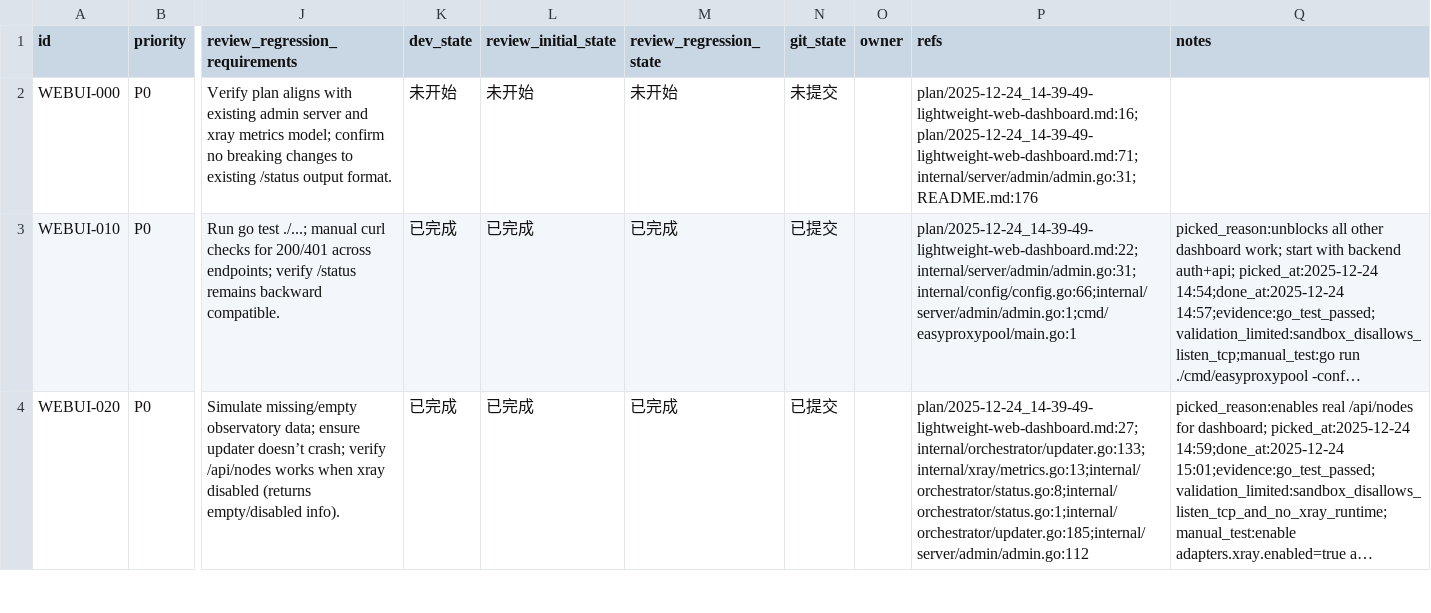
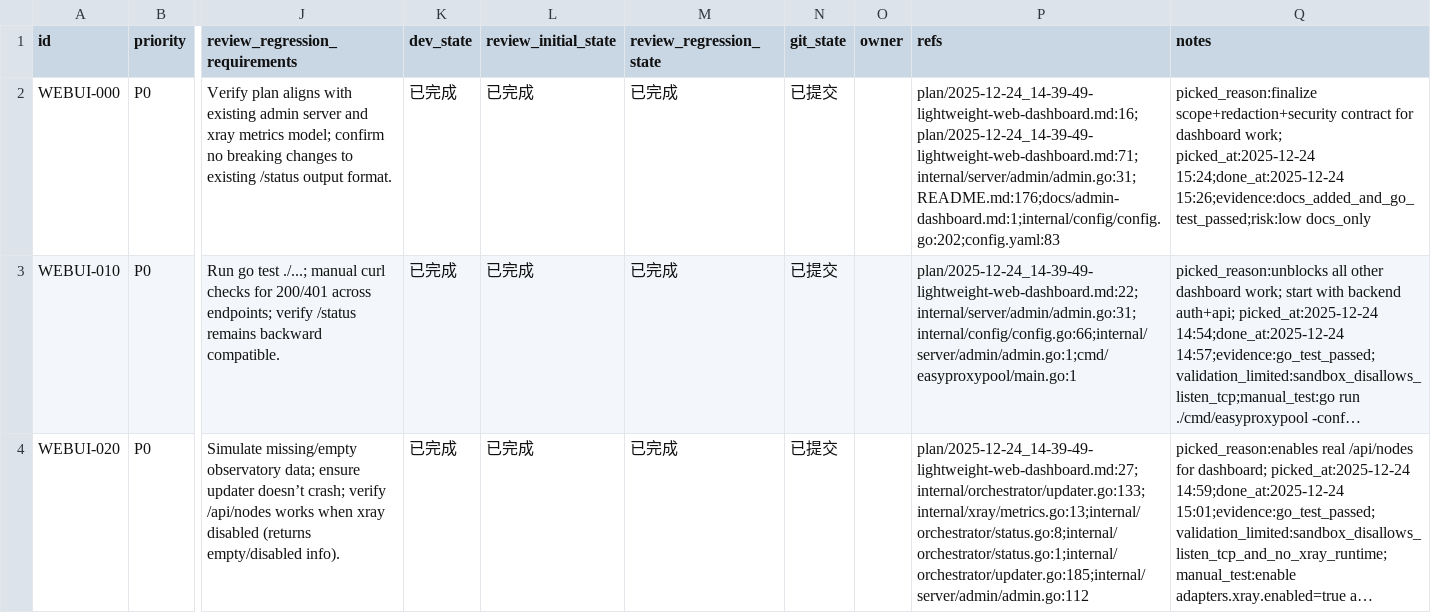
Before and after one commit to CodeBoy2006/EasyProxyPool, a CSV file: issues/2025-12-24_14-47-16-lightweight-web-dashboard.csv, drawn as a sheet; only a part is shown, gaps mark what is left out; long unchanged cells end in …; the diff names each change by its address in the sheet, - before the commit and + after, or states it on an @@ line.

Commit message:
[WEBUI-000] Document dashboard MVP and security boundaries

```diff
--- a/issues/2025-12-24_14-47-16-lightweight-web-dashboard.csv
+++ b/issues/2025-12-24_14-47-16-lightweight-web-dashboard.csv
-K2 (dev_state): 未开始
+K2 (dev_state): 已完成
-L2 (review_initial_state): 未开始
+L2 (review_initial_state): 已完成
-M2 (review_regression_state): 未开始
+M2 (review_regression_state): 已完成
-N2 (git_state): 未提交
+N2 (git_state): 已提交
-P2 (refs): plan/2025-12-24_14-39-49-lightweight-web-dashboard.md:16;plan/2025-12-24_14-39-49-lightweight-web-dashboard.md:71;internal/server/admin/admin.go:31;README.md:176
+P2 (refs): plan/2025-12-24_14-39-49-lightweight-web-dashboard.md:16;plan/2025-12-24_14-39-49-lightweight-web-dashboard.md:71;internal/server/admin/admin.go:31;README.md:176;docs/admin-dashboard.md:1;internal/config/config.go:202;config.yaml:83
-Q2 (notes): (empty)
+Q2 (notes): picked_reason:finalize scope+redaction+security contract for dashboard work; picked_at:2025-12-24 15:24;done_at:2025-12-24 15:26;evidence:docs_added_and_go_test_passed;risk:low docs_only
```
Also changed, not shown: 6 other files.
